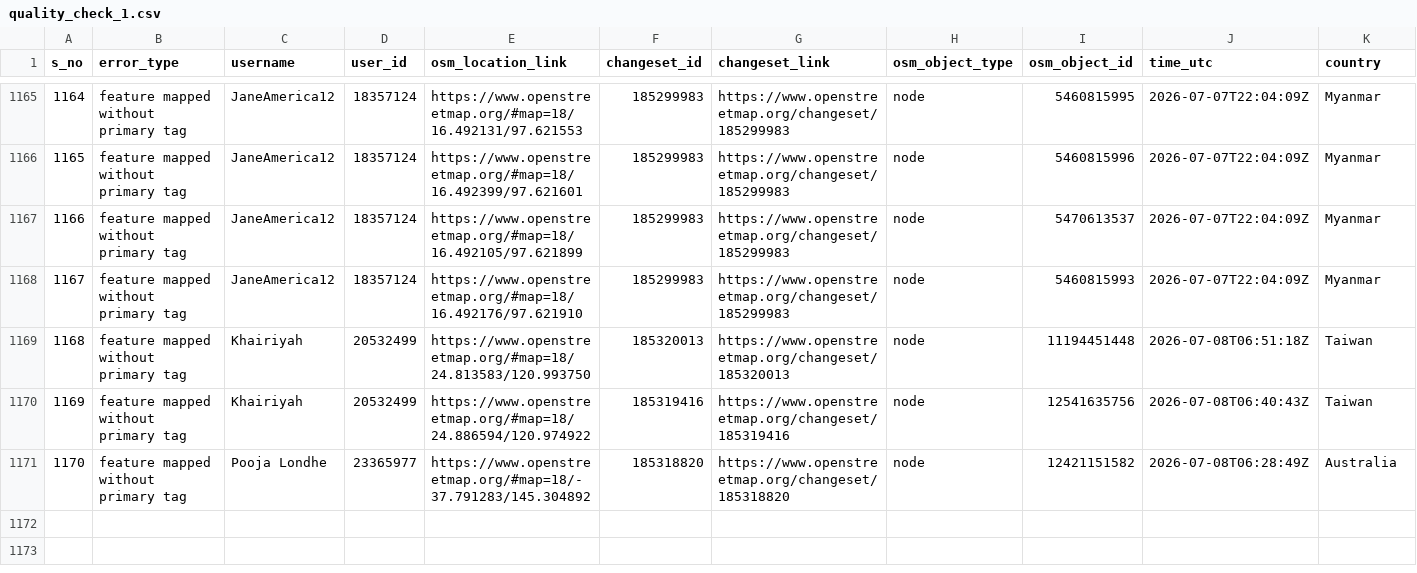
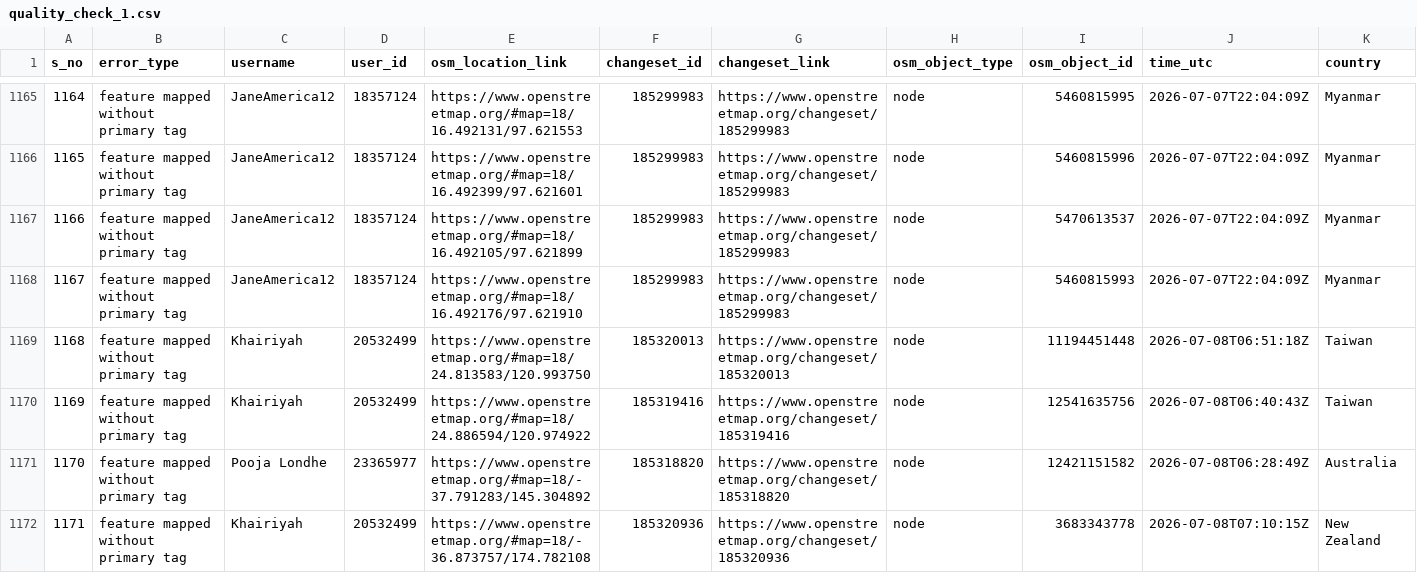
Before and after one commit to KingVik-Planet/OSM_QC_MapCupAPAC2026, a CSV file: data/quality_check_1.csv, drawn as a sheet; only a part is shown, gaps mark what is left out; rows hold the shown columns only; the diff names each change by its address in the sheet, - before the commit and + after, or states it on an @@ line.

```diff
--- a/data/quality_check_1.csv
+++ b/data/quality_check_1.csv
+row 1172: 1171 | feature mapped without primary tag | Khairiyah | 20532499 | https://www.openstreetmap.org/#map=18/-36.873757/174.782108 | 185320936 | https://www.openstreetmap.org/changeset/185320936 | node | 3683343778 | 2026-07-08T07:10:15Z | New Zealand
```
Also changed, not shown: 3 other files.
